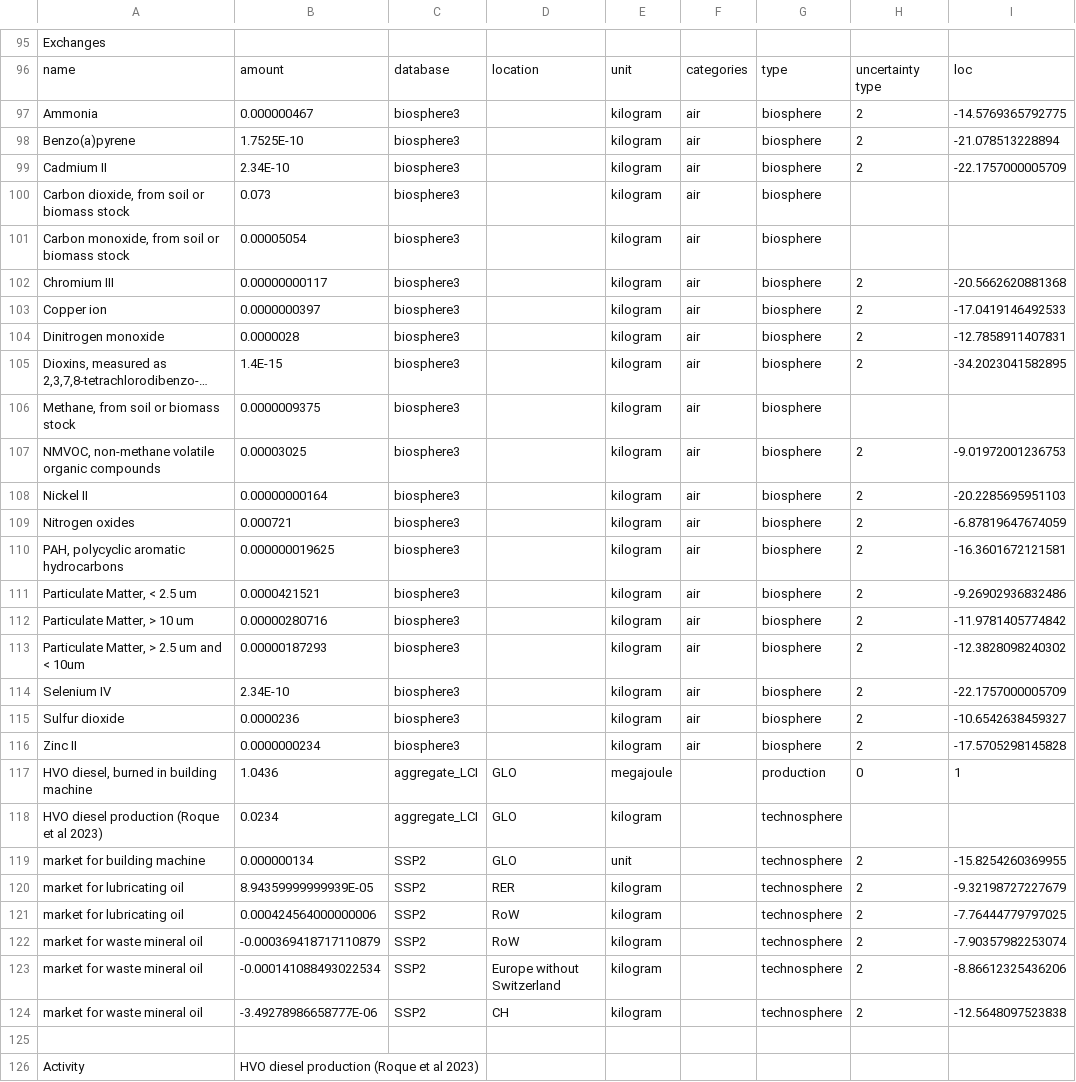
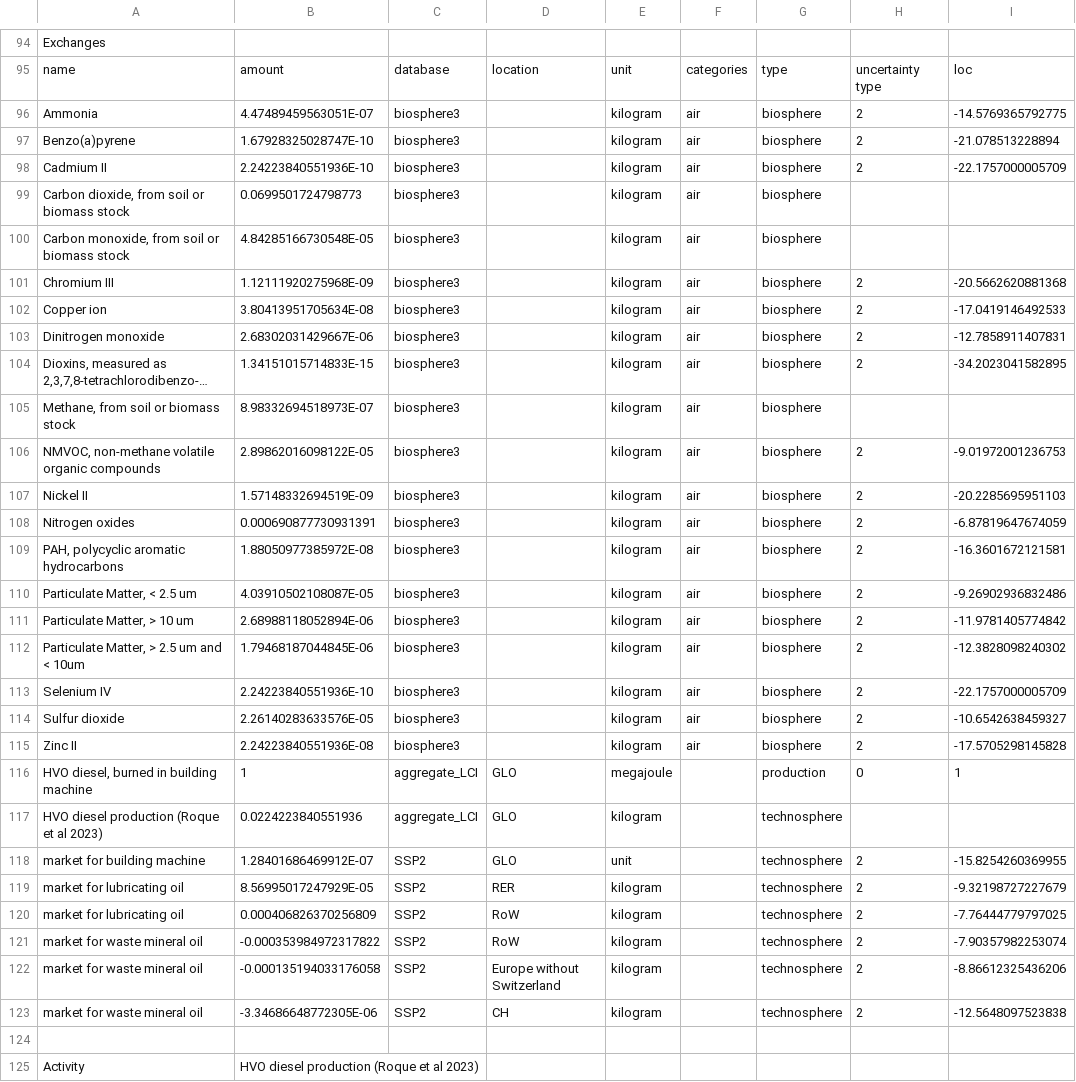
Before and after one commit to marc-vdm/premise_aggregates_community_scenario, a CSV file: inventories/aggregate_LCI.csv, drawn as a sheet; only a part is shown, gaps mark what is left out; long unchanged cells end in …; addresses are those after the commit; the diff covers the shown part only; the diff names each change by its address in the sheet, - before the commit and + after, or states it on an @@ line.

Commit message:
update inventories to produce 1 to account for premise bug with scenario difference files

```diff
--- a/inventories/aggregate_LCI.csv
+++ b/inventories/aggregate_LCI.csv
-B96: 0.000000467
+B96: 4.47489459563051E-07
-B97: 1.7525E-10
+B97: 1.67928325028747E-10
-B98: 2.34E-10
+B98: 2.24223840551936E-10
-B99: 0.073
+B99: 0.0699501724798773
-B100: 0.00005054
+B100: 4.84285166730548E-05
-B101: 0.00000000117
+B101: 1.12111920275968E-09
-B102: 0.0000000397
+B102: 3.80413951705634E-08
-B103: 0.0000028
+B103: 2.68302031429667E-06
-B104: 1.4E-15
+B104: 1.34151015714833E-15
-B105: 0.0000009375
+B105: 8.98332694518973E-07
-B106: 0.00003025
+B106: 2.89862016098122E-05
-B107: 0.00000000164
+B107: 1.57148332694519E-09
-B108: 0.000721
+B108: 0.000690877730931391
-B109: 0.000000019625
+B109: 1.88050977385972E-08
-B110: 0.0000421521
+B110: 4.03910502108087E-05
-B111: 0.00000280716
+B111: 2.68988118052894E-06
-B112: 0.00000187293
+B112: 1.79468187044845E-06
-B113: 2.34E-10
+B113: 2.24223840551936E-10
-B114: 0.0000236
+B114: 2.26140283633576E-05
-B115: 0.0000000234
+B115: 2.24223840551936E-08
-B116: 1.0436
+B116: 1
-B117: 0.0234
+B117: 0.0224223840551936
-B118: 0.000000134
+B118: 1.28401686469912E-07
-B119: 8.94359999999939E-05
+B119: 8.56995017247929E-05
-B120: 0.000424564000000006
+B120: 0.000406826370256809
-B121: -0.000369418717110879
+B121: -0.000353984972317822
-B122: -0.000141088493022534
+B122: -0.000135194033176058
-B123: -3.49278986658777E-06
+B123: -3.34686648772305E-06
```
Also changed, not shown: 1 removed row and 34 edited cells elsewhere in this file, 1 other file.
